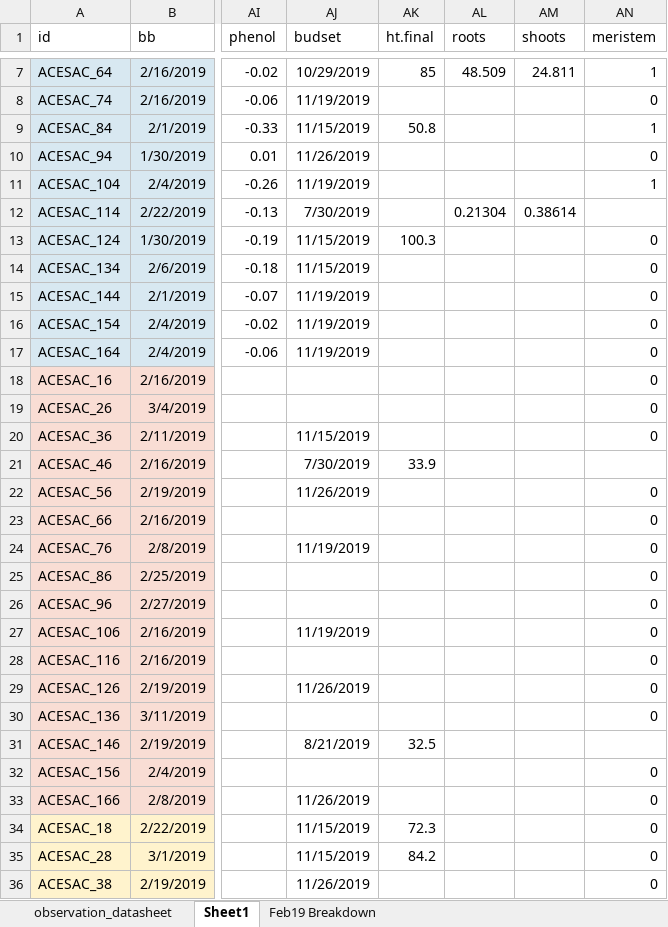
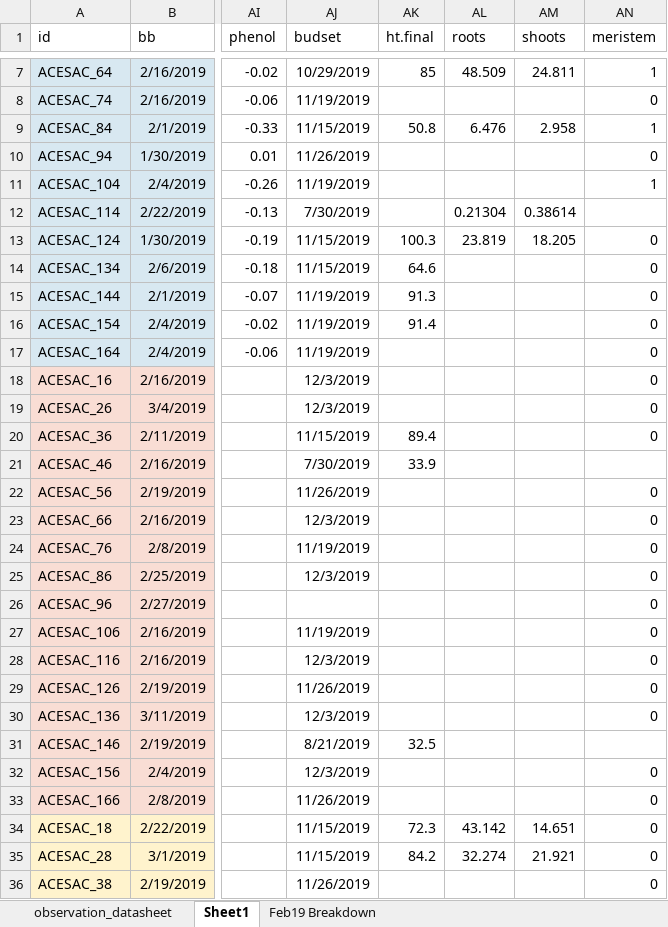
Before and after one commit to cchambe12/chillfreeze, an Excel workbook: data/observation_datasheet.xlsx, sheet Sheet1, drawn as a sheet; only a part is shown, gaps mark what is left out; values as stored, in another font and other column widths than the file's, no borders; the diff covers the shown part only; the diff names each change by its address in the sheet, - before the commit and + after, or states it on an @@ line.

Commit message:
more observations

```diff
--- a/data/observation_datasheet.xlsx (sheet Sheet1)
+++ b/data/observation_datasheet.xlsx (sheet Sheet1)
-AL9 (roots): (empty)
+AL9 (roots): 6.476
-AM9 (shoots): (empty)
+AM9 (shoots): 2.958
-AL13 (roots): (empty)
+AL13 (roots): 23.819
-AM13 (shoots): (empty)
+AM13 (shoots): 18.205
-AK14 (ht.final): (empty)
+AK14 (ht.final): 64.6
-AK15 (ht.final): (empty)
+AK15 (ht.final): 91.3
-AK16 (ht.final): (empty)
+AK16 (ht.final): 91.4
-AJ18:AJ19 (budset): (empty)
+AJ18:AJ19 (budset): 12/3/2019
-AK20 (ht.final): (empty)
+AK20 (ht.final): 89.4
-AJ23 (budset): (empty)
+AJ23 (budset): 12/3/2019
-AJ25 (budset): (empty)
+AJ25 (budset): 12/3/2019
-AJ28 (budset): (empty)
+AJ28 (budset): 12/3/2019
-AJ30 (budset): (empty)
+AJ30 (budset): 12/3/2019
-AJ32 (budset): (empty)
+AJ32 (budset): 12/3/2019
-AL34 (roots): (empty)
+AL34 (roots): 43.142
-AM34 (shoots): (empty)
+AM34 (shoots): 14.651
-AL35 (roots): (empty)
+AL35 (roots): 32.274
-AM35 (shoots): (empty)
+AM35 (shoots): 21.921
```
Also changed, not shown: 80 edited cells elsewhere in this sheet, 4 other files.
